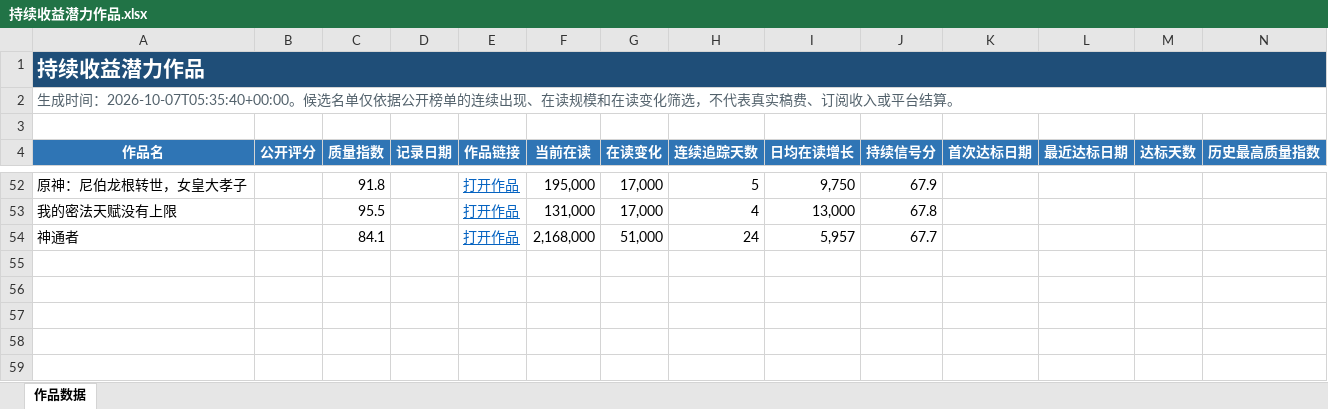
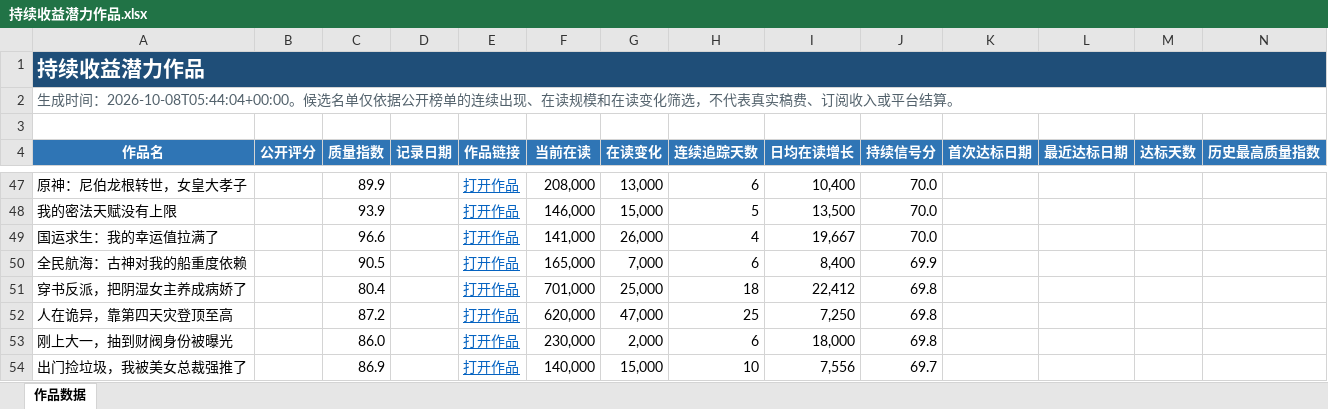
Before and after one commit to Ethan-Tangtang/fanqie-male-tracker, an Excel workbook: data/持续收益潜力作品.xlsx, sheet 作品数据, drawn as a sheet; only a part is shown, gaps mark what is left out; values as stored, in another font and other column widths than the file's, no borders; removed rows and columns are numbered as before the commit, all else as after; rows hold the shown columns only; the diff covers the shown part only; the diff names each change by its address in the sheet, - before the commit and + after, or states it on an @@ line.

```diff
--- a/data/持续收益潜力作品.xlsx (sheet 作品数据)
+++ b/data/持续收益潜力作品.xlsx (sheet 作品数据)
-A2 (作品名): …成时间：2026-10-07T05:35:40+00:00。候选名…
+A2 (作品名): …成时间：2026-10-08T05:44:04+00:00。候选名…
-C47 (质量指数): 91.8
+C47 (质量指数): 89.9
-F47 (当前在读): 195,000
+F47 (当前在读): 208,000
-G47 (在读变化): 17,000
+G47 (在读变化): 13,000
-H47 (连续追踪天数): 5
+H47 (连续追踪天数): 6
-I47 (日均在读增长): 9,750
+I47 (日均在读增长): 10,400
-J47 (持续信号分): 67.9
+J47 (持续信号分): 70.0
-C48 (质量指数): 95.5
+C48 (质量指数): 93.9
-F48 (当前在读): 131,000
+F48 (当前在读): 146,000
-G48 (在读变化): 17,000
+G48 (在读变化): 15,000
-H48 (连续追踪天数): 4
+H48 (连续追踪天数): 5
-I48 (日均在读增长): 13,000
+I48 (日均在读增长): 13,500
-J48 (持续信号分): 67.8
+J48 (持续信号分): 70.0
-row 54: 神通者 |  | 84.1 |  | 打开作品 | 2,168,000 | 51,000 | 24 | 5,957 | 67.7
+row 49: 国运求生：我的幸运值拉满了 |  | 96.6 |  | 打开作品 | 141,000 | 26,000 | 4 | 19,667 | 70.0
+row 50: 全民航海：古神对我的船重度依赖 |  | 90.5 |  | 打开作品 | 165,000 | 7,000 | 6 | 8,400 | 69.9
+row 51: 穿书反派，把阴湿女主养成病娇了 |  | 80.4 |  | 打开作品 | 701,000 | 25,000 | 18 | 22,412 | 69.8
+row 52: 人在诡异，靠第四天灾登顶至高 |  | 87.2 |  | 打开作品 | 620,000 | 47,000 | 25 | 7,250 | 69.8
+row 53: 刚上大一，抽到财阀身份被曝光 |  | 86.0 |  | 打开作品 | 230,000 | 2,000 | 6 | 18,000 | 69.8
+row 54: 出门捡垃圾，我被美女总裁强推了 |  | 86.9 |  | 打开作品 | 140,000 | 15,000 | 10 | 7,556 | 69.7
```
Also changed, not shown: 29 added rows, 34 removed rows and 74 edited cells elsewhere in this sheet, data/高质量作品历史库.xlsx, 4 other files.
